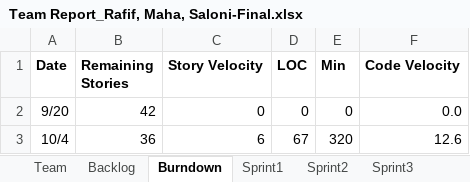
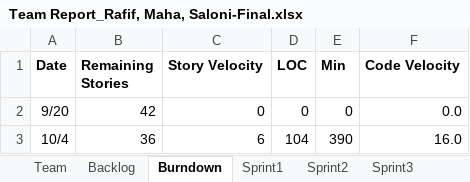
Before and after one commit to Malidrisi/SSW-555-GEDCOM, an Excel workbook: Team Report_Rafif, Maha, Saloni-Final.xlsx, sheet Burndown, drawn as a sheet; values as stored, in another font and other column widths than the file's, no borders; charts and pictures not drawn; the diff names each change by its address in the sheet, - before the commit and + after, or states it on an @@ line.

Commit message:
updating burndown
updating burndown

```diff
--- a/Team Report_Rafif, Maha, Saloni-Final.xlsx (sheet Burndown)
+++ b/Team Report_Rafif, Maha, Saloni-Final.xlsx (sheet Burndown)
-D3 (LOC): 67
+D3 (LOC): 104
-E3 (Min): 320
+E3 (Min): 390
-F3 (Code Velocity): 12.6
+F3 (Code Velocity): 16.0
```
Also changed, not shown: sheet Sprint2, charts or pictures.
